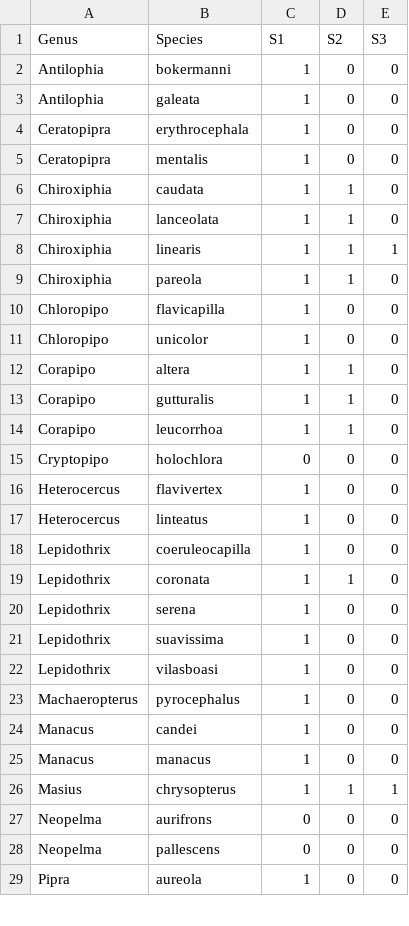
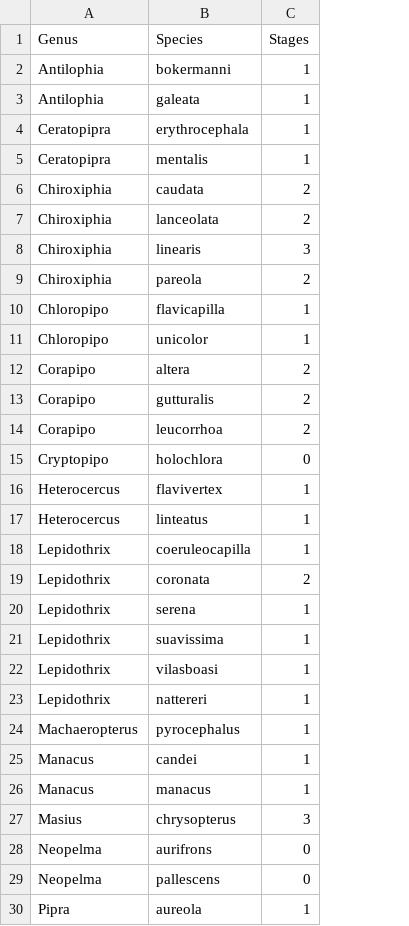
Before and after one commit to ltaylor2/finalproject, a CSV file: Data/stages_all.csv, drawn as a sheet; only a part is shown; removed rows and columns are numbered as before the commit, all else as after; the diff covers the shown part only; the diff names each change by its address in the sheet, - before the commit and + after, or states it on an @@ line.

Commit message:
wrangling for presentation phase done. now up to cluster for revbayes debugging of separate stage and patch ace

```diff
--- a/Data/stages_all.csv
+++ b/Data/stages_all.csv
-column D (S2), rows 2-29: 0 | 0 | 0 | 0 | 1 | 1 | 1 | 1 | 0 | 0 | 1 | 1 | 1 | 0 | 0 | 0 | 0 | 1 | 0 | 0 | 0 | 0 | 0 | 0 | 1 | 0 | 0 | 0
-column E (S3), rows 2-29: 0 | 0 | 0 | 0 | 0 | 0 | 1 | 0 | 0 | 0 | 0 | 0 | 0 | 0 | 0 | 0 | 0 | 0 | 0 | 0 | 0 | 0 | 0 | 0 | 1 | 0 | 0 | 0
-C1: S1
+C1: Stages
-C6:C7 (Stages): 1
+C6:C7 (Stages): 2
-C8 (Stages): 1
+C8 (Stages): 3
-C9 (Stages): 1
+C9 (Stages): 2
-C12:C14 (Stages): 1
+C12:C14 (Stages): 2
-C19 (Stages): 1
+C19 (Stages): 2
+row 23: Lepidothrix | nattereri | 1
-C27 (Stages): 1
+C27 (Stages): 3
```
Also changed, not shown: 2 edited cells elsewhere in this file, Data/Plumages/Chiroxiphia_linearis.csv, 6 other files.
